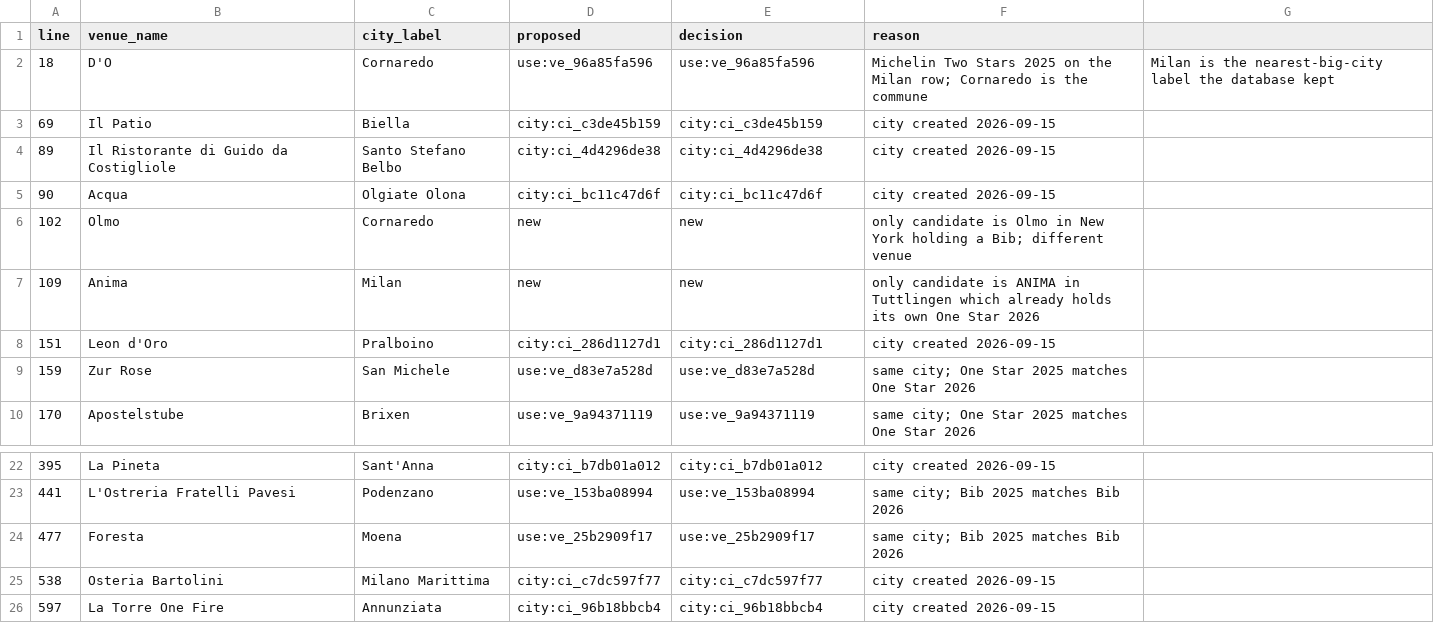
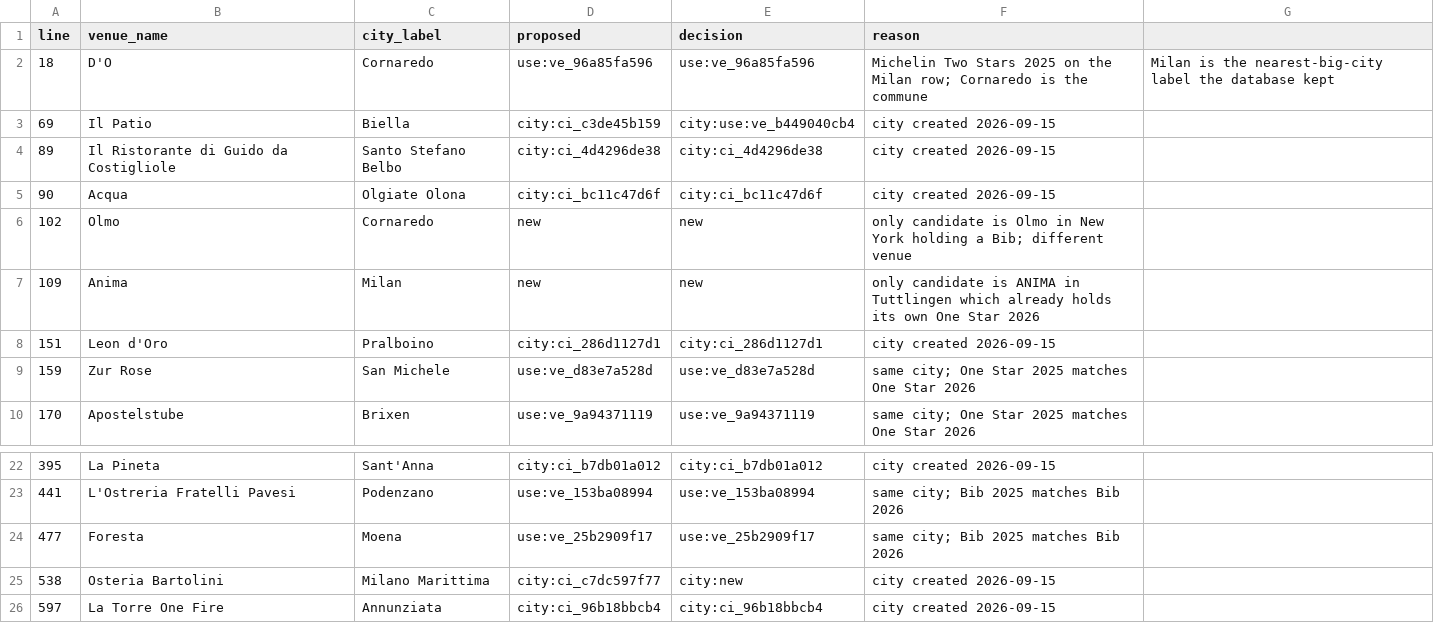
Before and after one commit to benjamineades/compasseats, a CSV file: reports/michelin-2026-italy-decisions.csv, drawn as a sheet; only a part is shown, gaps mark what is left out.

Commit message:
Update michelin-2026-italy-decisions.csv

```diff
--- a/reports/michelin-2026-italy-decisions.csv
+++ b/reports/michelin-2026-italy-decisions.csv
@@ -2,3 +2,3 @@ line,venue_name,city_label,proposed,decision,reason
 18,D'O,Cornaredo,use:ve_96a85fa596,use:ve_96a85fa596,Michelin Two Stars 2025 on the Milan row; Cornaredo is the commune, Milan is the nearest-big-city label the database kept
-69,Il Patio,Biella,city:ci_c3de45b159,city:ci_c3de45b159,city created 2026-09-15
+69,Il Patio,Biella,city:ci_c3de45b159,city:use:ve_b449040cb4,city created 2026-09-15
 89,Il Ristorante di Guido da Costigliole,Santo Stefano Belbo,city:ci_4d4296de38,city:ci_4d4296de38,city created 2026-09-15
@@ -24,3 +24,3 @@ line,venue_name,city_label,proposed,decision,reason
 477,Foresta,Moena,use:ve_25b2909f17,use:ve_25b2909f17,same city; Bib 2025 matches Bib 2026
-538,Osteria Bartolini,Milano Marittima,city:ci_c7dc597f77,city:ci_c7dc597f77,city created 2026-09-15
+538,Osteria Bartolini,Milano Marittima,city:ci_c7dc597f77,city:new,city created 2026-09-15
 597,La Torre One Fire,Annunziata,city:ci_96b18bbcb4,city:ci_96b18bbcb4,city created 2026-09-15
```
